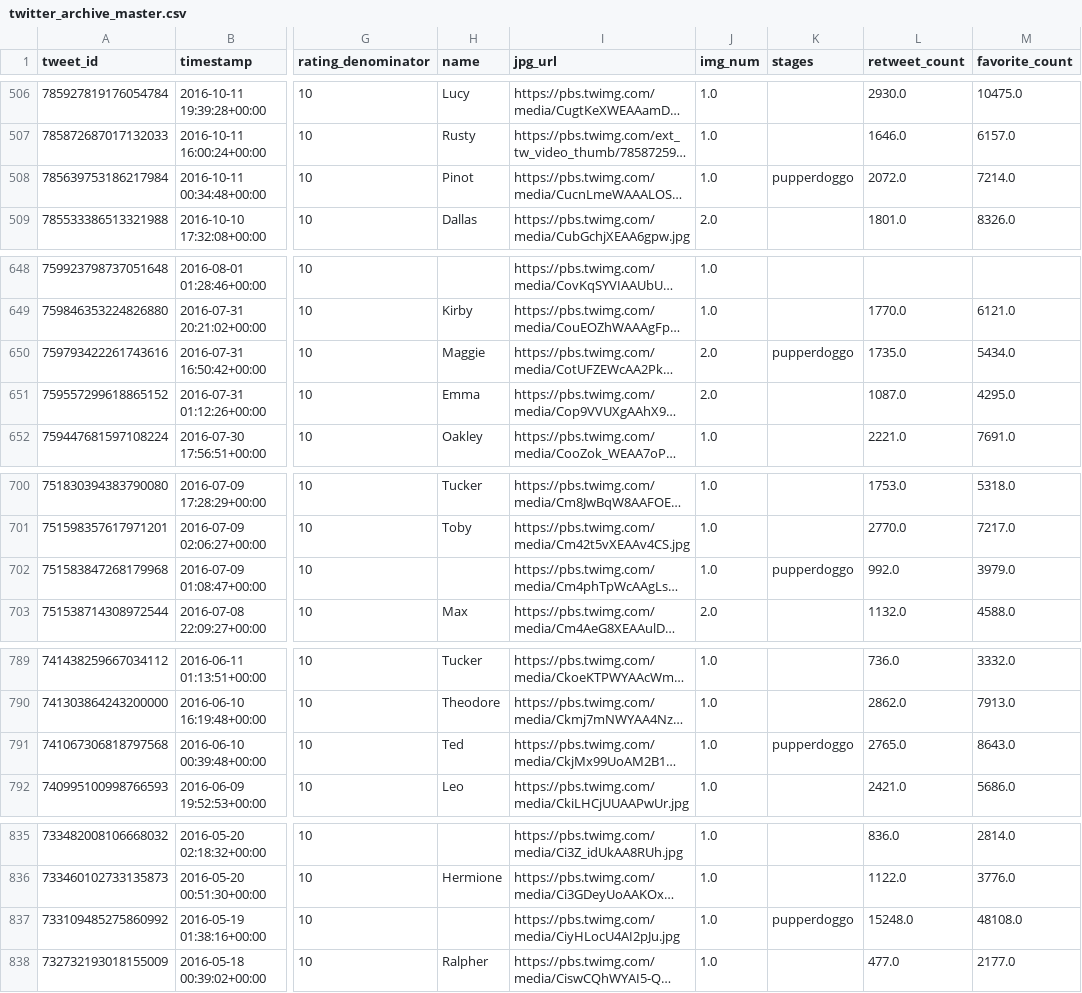
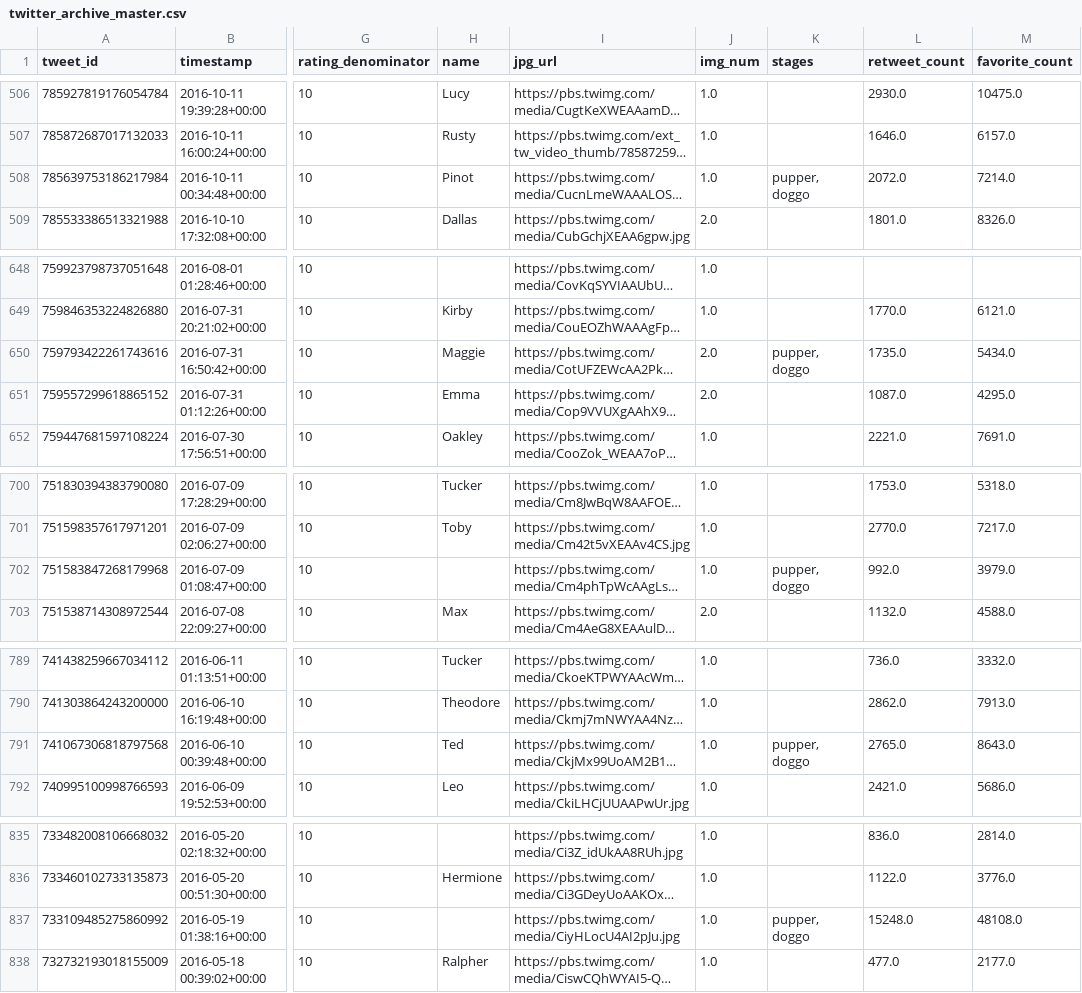
Before and after one commit to ssarrayya/alx-udacity_investigate-a-dataset, a CSV file: WeRateDogs_analysis/datasets/tidy_datasets/twitter_archive_master.csv, drawn as a sheet; only a part is shown, gaps mark what is left out; long unchanged cells end in …; the diff covers the shown part only; the diff names each change by its address in the sheet, - before the commit and + after, or states it on an @@ line.

```diff
--- a/WeRateDogs_analysis/datasets/tidy_datasets/twitter_archive_master.csv
+++ b/WeRateDogs_analysis/datasets/tidy_datasets/twitter_archive_master.csv
-K508 (stages): pupperdoggo
+K508 (stages): pupper, doggo
-K650 (stages): pupperdoggo
+K650 (stages): pupper, doggo
-K702 (stages): pupperdoggo
+K702 (stages): pupper, doggo
-K791 (stages): pupperdoggo
+K791 (stages): pupper, doggo
-K837 (stages): pupperdoggo
+K837 (stages): pupper, doggo
```
Also changed, not shown: 5 edited cells elsewhere in this file, 1 other file.
